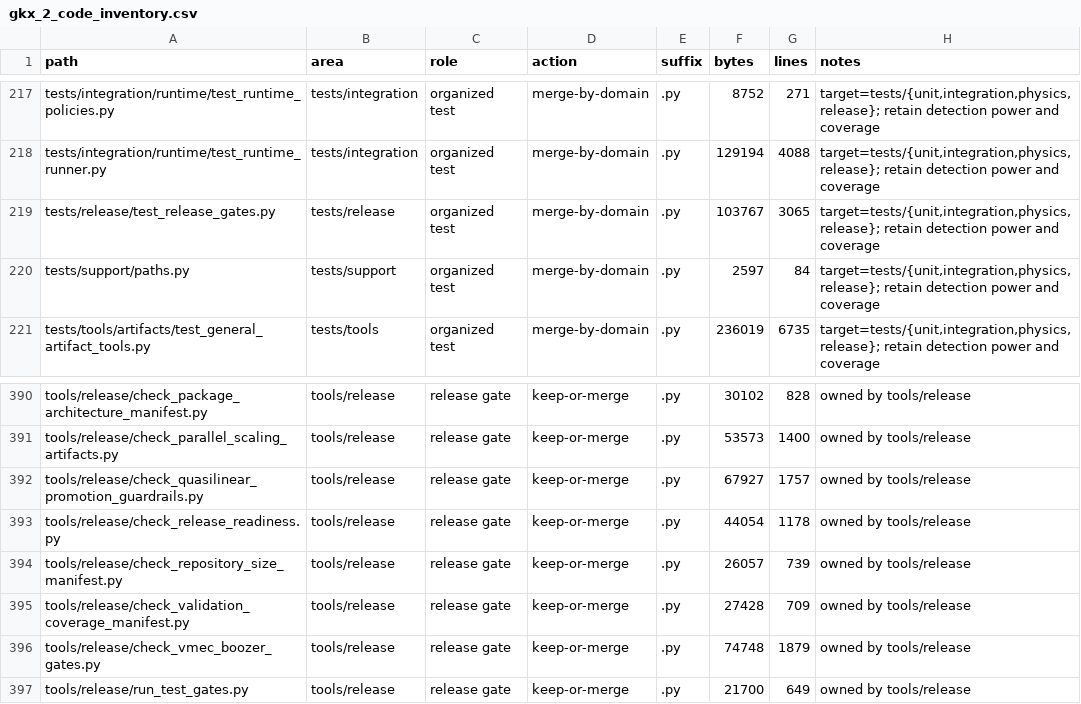
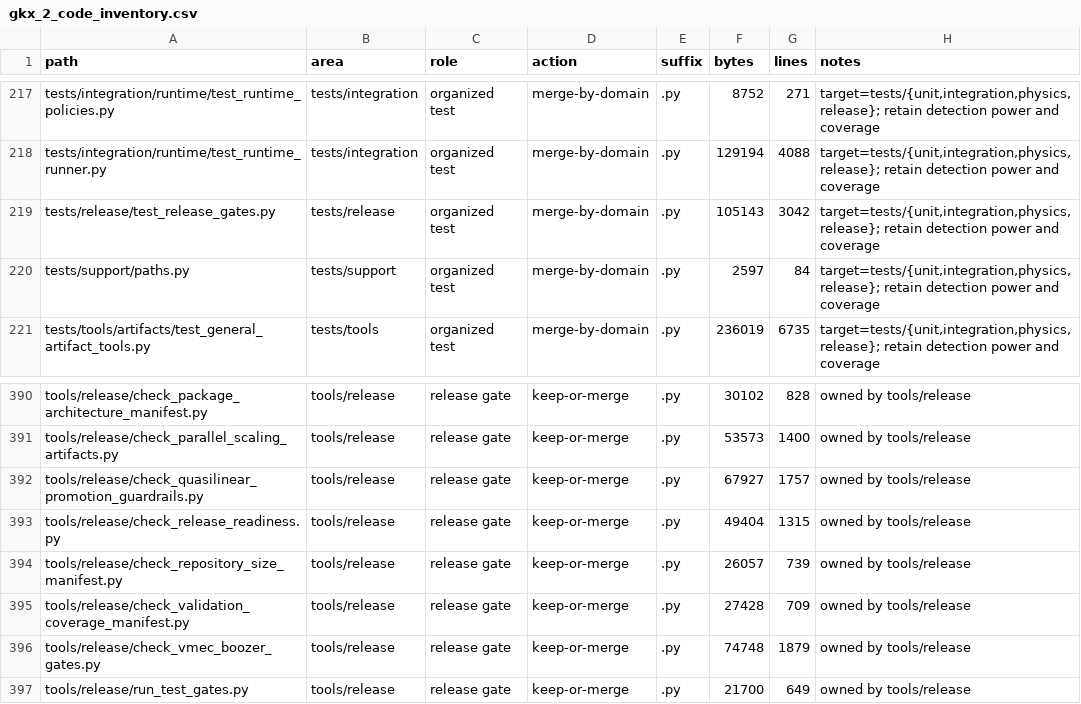
Before and after one commit to uwplasma/SPECTRAX-GK, a CSV file: scripts/gkx_2_code_inventory.csv, drawn as a sheet; only a part is shown, gaps mark what is left out.

```diff
--- a/scripts/gkx_2_code_inventory.csv
+++ b/scripts/gkx_2_code_inventory.csv
@@ -218,3 +218,3 @@ tests/integration/runtime/test_runtime_policies.py,tests/integration,organized t
 tests/integration/runtime/test_runtime_runner.py,tests/integration,organized test,merge-by-domain,.py,129194,4088,"target=tests/{unit,integration,physics,release}; retain detection power and coverage"
-tests/release/test_release_gates.py,tests/release,organized test,merge-by-domain,.py,103767,3065,"target=tests/{unit,integration,physics,release}; retain detection power and coverage"
+tests/release/test_release_gates.py,tests/release,organized test,merge-by-domain,.py,105143,3042,"target=tests/{unit,integration,physics,release}; retain detection power and coverage"
 tests/support/paths.py,tests/support,organized test,merge-by-domain,.py,2597,84,"target=tests/{unit,integration,physics,release}; retain detection power and coverage"
@@ -392,3 +392,3 @@ tools/release/check_parallel_scaling_artifacts.py,tools/release,release gate,kee
 tools/release/check_quasilinear_promotion_guardrails.py,tools/release,release gate,keep-or-merge,.py,67927,1757,owned by tools/release
-tools/release/check_release_readiness.py,tools/release,release gate,keep-or-merge,.py,44054,1178,owned by tools/release
+tools/release/check_release_readiness.py,tools/release,release gate,keep-or-merge,.py,49404,1315,owned by tools/release
 tools/release/check_repository_size_manifest.py,tools/release,release gate,keep-or-merge,.py,26057,739,owned by tools/release
```
Also changed, not shown: 7 other files.
